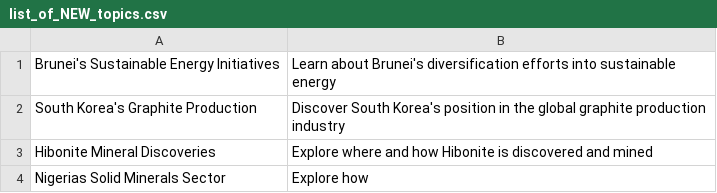
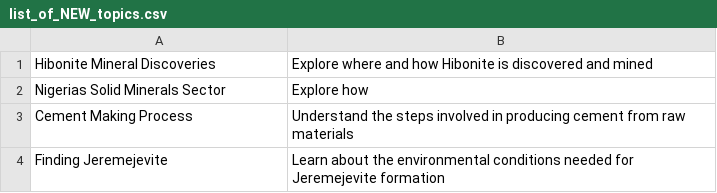
Before and after one commit to agigante80/galena_es, a CSV file: AI_content/list_of_NEW_topics.csv, drawn as a sheet; only a part is shown; the shorter side is filled out with more unchanged rows.

```diff
--- a/AI_content/list_of_NEW_topics.csv
+++ b/AI_content/list_of_NEW_topics.csv
@@ -1,3 +1 @@
-Brunei's Sustainable Energy Initiatives, Learn about Brunei's diversification efforts into sustainable energy
-South Korea's Graphite Production, Discover South Korea's position in the global graphite production industry
 Hibonite Mineral Discoveries, Explore where and how Hibonite is discovered and mined
```
Also changed, not shown: AI_content/list_of_ARCHIVED_topics.csv, 3 other files.
